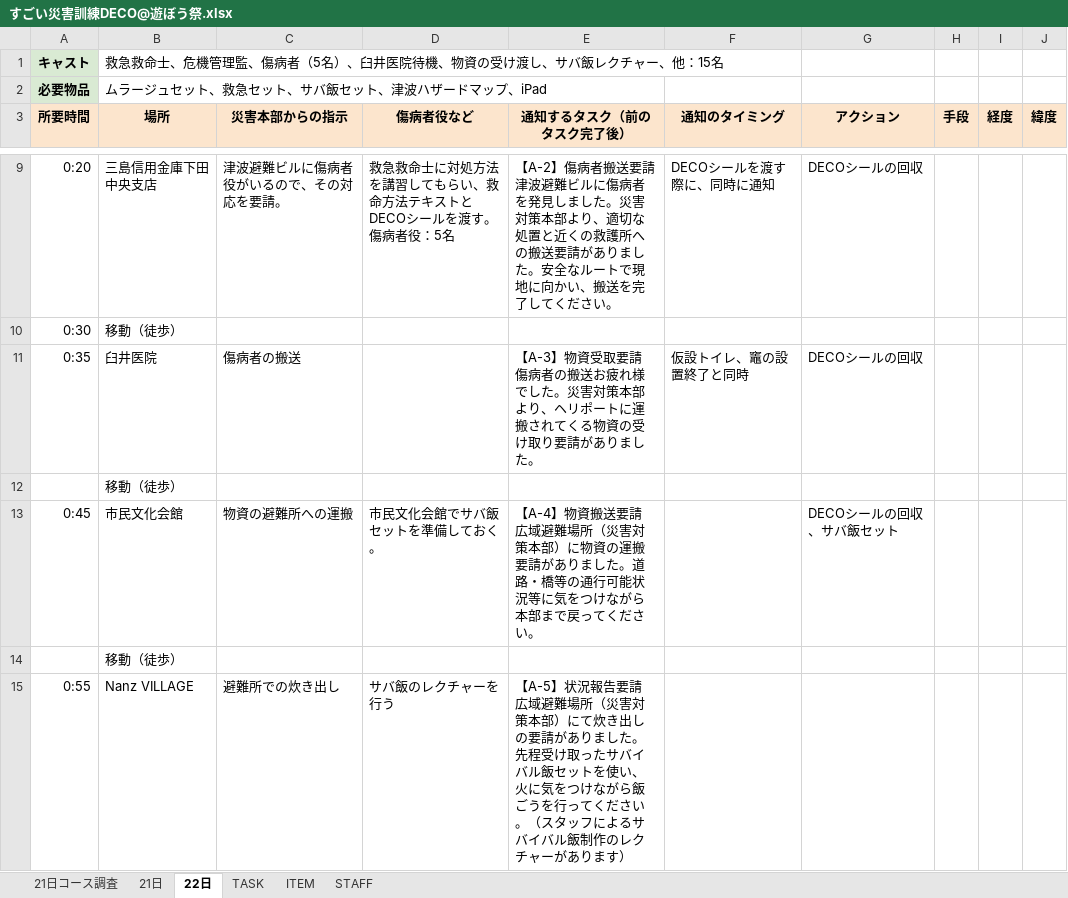
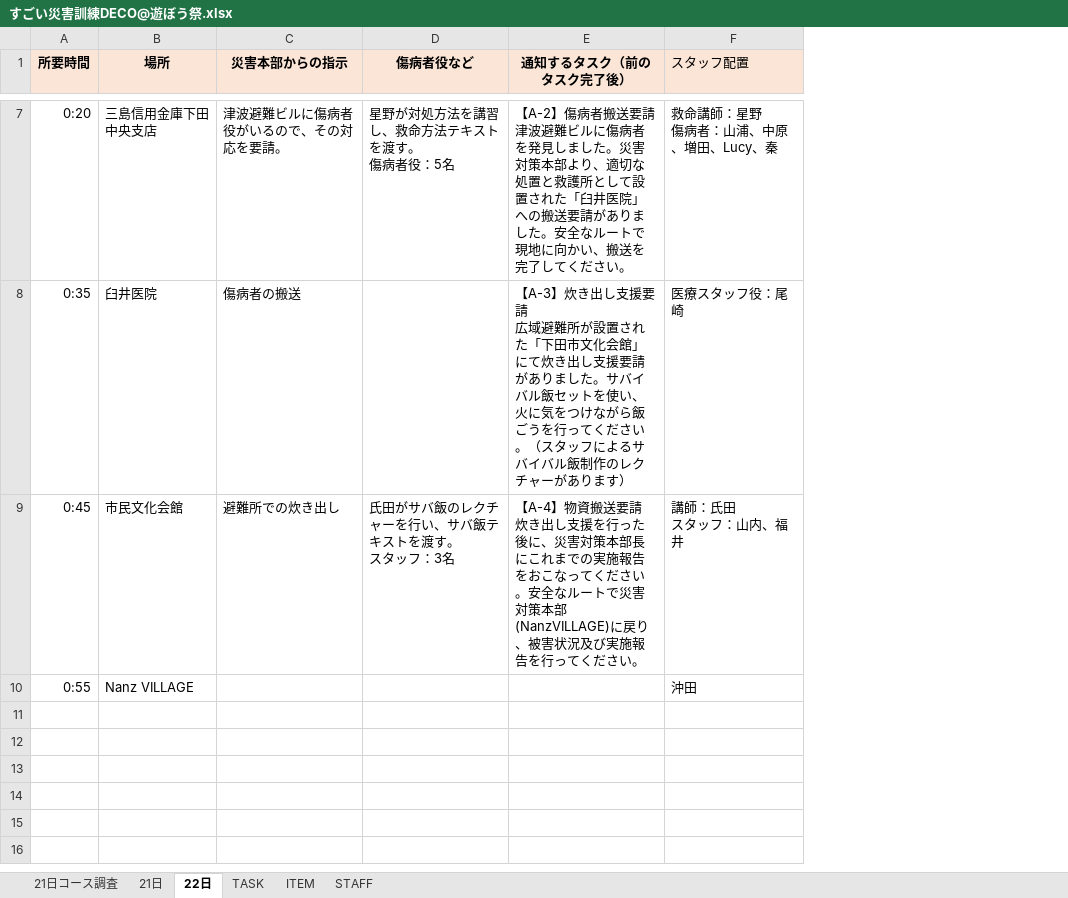
Before and after one commit to schokita/Asobousai2016_Shimoda, an Excel workbook: DECO_JSON/すごい災害訓練DECO@遊ぼう祭.xlsx, sheet 22日, drawn as a sheet; only a part is shown, gaps mark what is left out; values as stored, in another font and other column widths than the file's, no borders; removed rows and columns are numbered as before the commit, all else as after; ↵ is a line break in a cell; the diff covers the shown part only; the diff names each change by its address in the sheet, - before the commit and + after, or states it on an @@ line.

```diff
--- a/DECO_JSON/すごい災害訓練DECO@遊ぼう祭.xlsx (sheet 22日)
+++ b/DECO_JSON/すごい災害訓練DECO@遊ぼう祭.xlsx (sheet 22日)
-column F (通知のタイミング), row 9: DECOシールを渡す際に、同時に通知; row 11: 仮設トイレ、竈の設置終了と同時
-column G (アクション), row 9: DECOシールの回収; row 11: DECOシールの回収; row 13: DECOシールの回収、サバ飯セット
-column H (手段), empty
-column I (経度), empty
-column J (緯度), empty
+column F (スタッフ配置), rows 7-10: 救命講師：星野 ↵ 傷病者：山浦、中原、増田、Lucy、秦 | 医療スタッフ役：尾崎 | 講師：氏田 ↵ スタッフ：山内、福井 | 沖田
-row 1: キャスト | 救急救命士、危機管理監、傷病者（5名）、臼井医院待機、物資の受け渡し、サバ飯レクチャー、他：15名
-row 2: 必要物品 | ムラージュセット、救急セット、サバ飯セット、津波ハザードマップ、iPad
-D7 (傷病者役など): 救急救命士に対処方法を講習してもらい、救命方法テキストとDECOシールを渡す。 ↵ 傷病者役：5名
+D7 (傷病者役など): 星野が対処方法を講習し、救命方法テキストを渡す。 ↵ 傷病者役：5名
-E7 (通知するタスク（前のタスク完了後）): …な処置と近くの救護所への搬送…
+E7 (通知するタスク（前のタスク完了後）): …な処置と救護所として設置された「臼井医院」への搬送…
-row 10: 0:30 | 移動（徒歩）
-E8 (通知するタスク（前のタスク完了後）): 【A-3】物資受取要請 ↵ 傷病者の搬送お疲れ様でした。災害対策本部より、ヘリポートに運搬されてくる物資の受け取り要請がありました。
+E8 (通知するタスク（前のタスク完了後）): 【A-3】炊き出し支援要請 ↵ 広域避難所が設置された「下田市文化会館」にて炊き出し支援要請がありました。サバイバル飯セットを使い、火に気をつけながら飯ごうを行ってください。（スタッフによるサバイバル飯制作のレクチャーがあります）
-row 12:  | 移動（徒歩）
-C9 (災害本部からの指示): 物資の避難所への運搬
+C9 (災害本部からの指示): 避難所での炊き出し
-D9 (傷病者役など): 市民文化会館でサバ飯セットを準備しておく。
+D9 (傷病者役など): 氏田がサバ飯のレクチャーを行い、サバ飯テキストを渡す。 ↵ スタッフ：3名
-E9 (通知するタスク（前のタスク完了後）): …送要請 ↵ 広域避難場所（災害対策本部）に物資の運搬要請がありました。道路・橋等の通行可能状況等に気をつけながら本部まで戻ってくだ…
+E9 (通知するタスク（前のタスク完了後）): …送要請 ↵ 炊き出し支援を行った後に、災害対策本部長にこれまでの実施報告をおこなってください。安全なルートで災害対策本部(NanzVILLAGE)に戻り、被害状況及び実施報告を行ってくだ…
-row 14:  | 移動（徒歩）
-C10 (災害本部からの指示): 避難所での炊き出し
+C10 (災害本部からの指示): (empty)
-D10 (傷病者役など): サバ飯のレクチャーを行う
+D10 (傷病者役など): (empty)
-E10 (通知するタスク（前のタスク完了後）): 【A-5】状況報告要請 ↵ 広域避難場所（災害対策本部）にて炊き出しの要請がありました。先程受け取ったサバイバル飯セットを使い、火に気をつけながら飯ごうを行ってください。（スタッフによるサバイバル飯制作のレクチャーがあります）
+E10 (通知するタスク（前のタスク完了後）): (empty)
```
Also changed, not shown: 1 added row, 1 removed row, 2 edited cells and cell formats elsewhere in this sheet, 1 other file.
